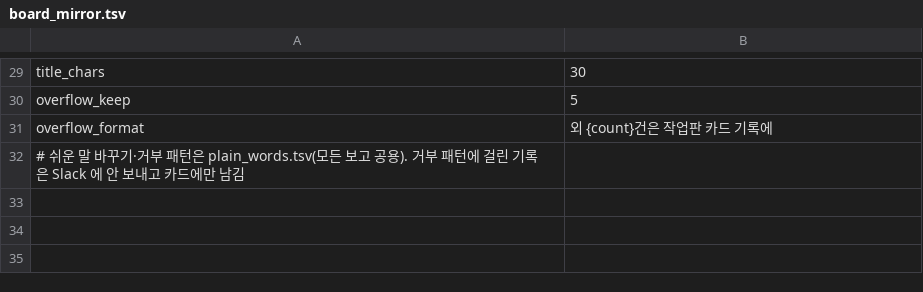
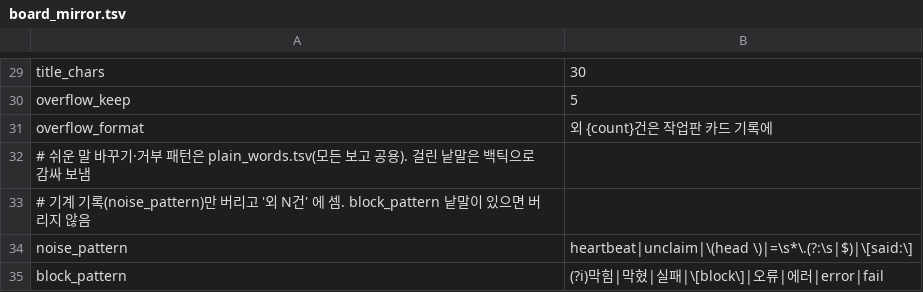
Before and after one commit to cocodding0723/claude-config, a TSV file: hubs/board_mirror.tsv, drawn as a sheet; only a part is shown, gaps mark what is left out.

Commit message:
쉬운 말 검사: 줄 빼기·거부 대신 낱말 감싸기
결정 카드 주의 줄·한 줄 경고·막힘 기록이 말없이 사라지던 문제.
- hub_report: 걸린 낱말만 백틱으로 감쌈. 수동 보고는 거부 대신 stderr 경고
- 표의 틀린 정규식 줄은 건너뜀, 표를 못 읽으면 검사 없이 보냄
- URL·경로 토큰은 바꾸지 않음
- board_mirror: 기계 기록만 버리고 '외 N건' 에 셈, 막힘·실패 기록은 유지, 카드 제목 감쌈

```diff
--- a/hubs/board_mirror.tsv
+++ b/hubs/board_mirror.tsv
@@ -31,2 +31,5 @@ overflow_keep	5
 overflow_format	외 {count}건은 작업판 카드 기록에
-# 쉬운 말 바꾸기·거부 패턴은 plain_words.tsv(모든 보고 공용). 거부 패턴에 걸린 기록은 Slack 에 안 보내고 카드에만 남김
+# 쉬운 말 바꾸기·거부 패턴은 plain_words.tsv(모든 보고 공용). 걸린 낱말은 백틱으로 감싸 보냄
+# 기계 기록(noise_pattern)만 버리고 '외 N건' 에 셈. block_pattern 낱말이 있으면 버리지 않음
+noise_pattern	heartbeat|unclaim|\(head \)|=\s*\.(?:\s|$)|\[said:\]
+block_pattern	(?i)막힘|막혔|실패|\[block\]|오류|에러|error|fail
```
Also changed, not shown: hubs/plain_words.tsv, 5 other files.
